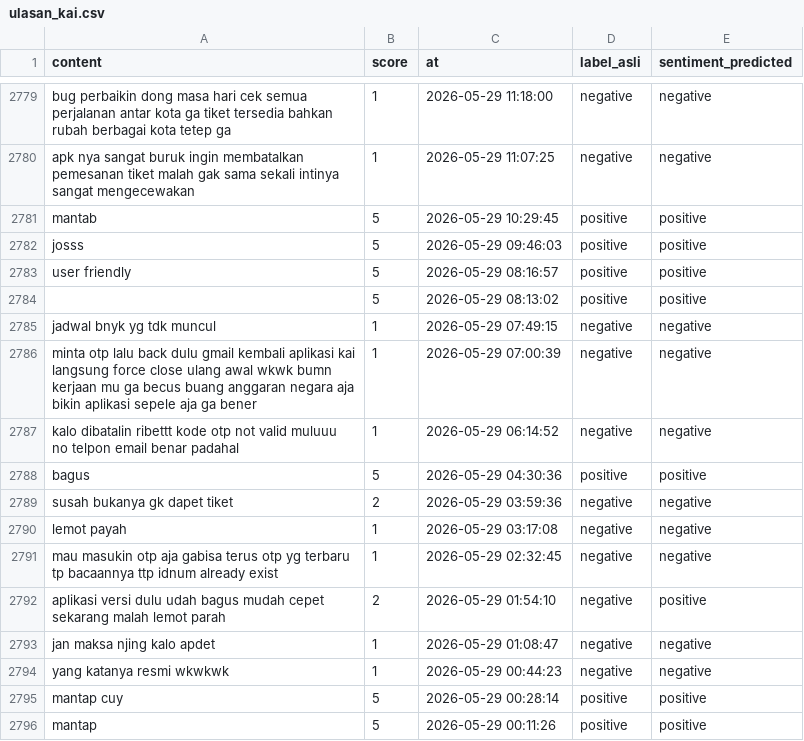
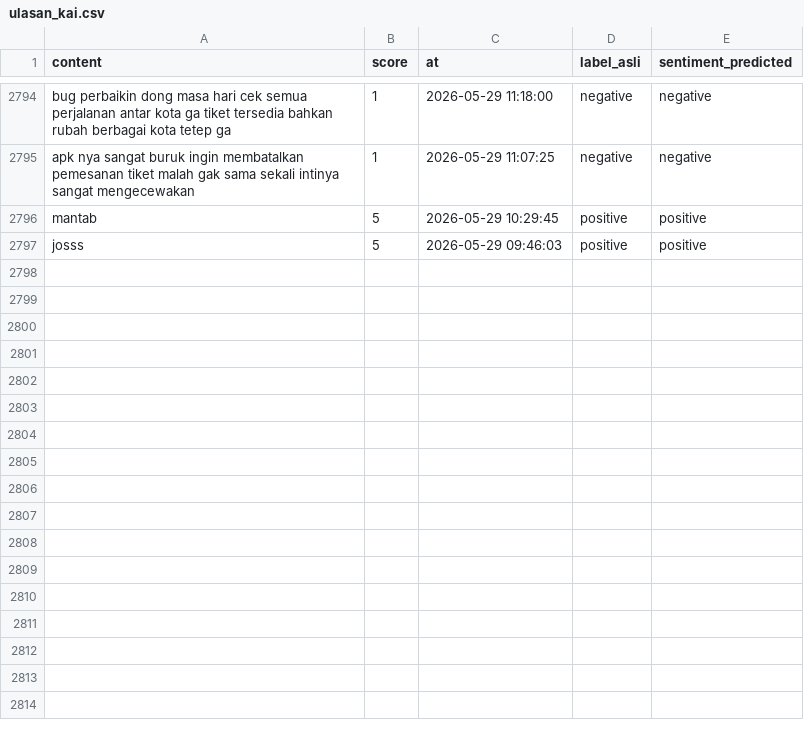
Before and after one commit to muzakky03/ambil_ulasan_kai, a CSV file: data/ulasan_kai.csv, drawn as a sheet; only a part is shown, gaps mark what is left out; the diff covers the shown part only.

```diff
--- a/data/ulasan_kai.csv
+++ b/data/ulasan_kai.csv
@@ -2782,15 +2797 @@ mantab,5,2026-05-29 10:29:45,positive,positive
 josss,5,2026-05-29 09:46:03,positive,positive
-user friendly,5,2026-05-29 08:16:57,positive,positive
-,5,2026-05-29 08:13:02,positive,positive
-jadwal bnyk yg tdk muncul,1,2026-05-29 07:49:15,negative,negative
-minta otp lalu back dulu gmail kembali aplikasi kai langsung force close ulang awal wkwk bumn kerjaan mu ga becus buang anggaran negara aja bikin aplikasi sepele aja ga bener,1,2026-05-29 07:00:39,negative,negative
-kalo dibatalin ribettt kode otp not valid muluuu no telpon email benar padahal,1,2026-05-29 06:14:52,negative,negative
-bagus,5,2026-05-29 04:30:36,positive,positive
-susah bukanya gk dapet tiket,2,2026-05-29 03:59:36,negative,negative
-lemot payah,1,2026-05-29 03:17:08,negative,negative
-mau masukin otp aja gabisa terus otp yg terbaru tp bacaannya ttp idnum already exist,1,2026-05-29 02:32:45,negative,negative
-aplikasi versi dulu udah bagus mudah cepet sekarang malah lemot parah,2,2026-05-29 01:54:10,negative,positive
-jan maksa njing kalo apdet,1,2026-05-29 01:08:47,negative,negative
-yang katanya resmi wkwkwk,1,2026-05-29 00:44:23,negative,negative
-mantap cuy,5,2026-05-29 00:28:14,positive,positive
-mantap,5,2026-05-29 00:11:26,positive,positive
```
Also changed, not shown: 17 added rows and 2 removed rows elsewhere in this file.
